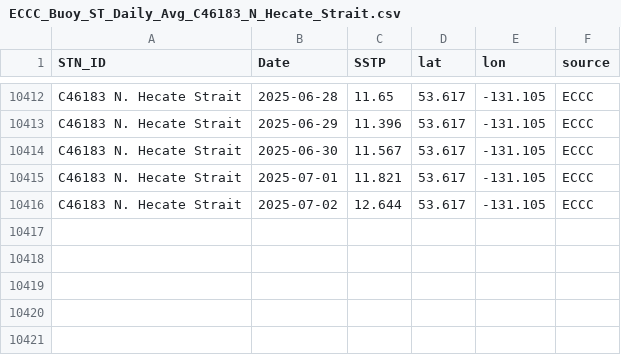
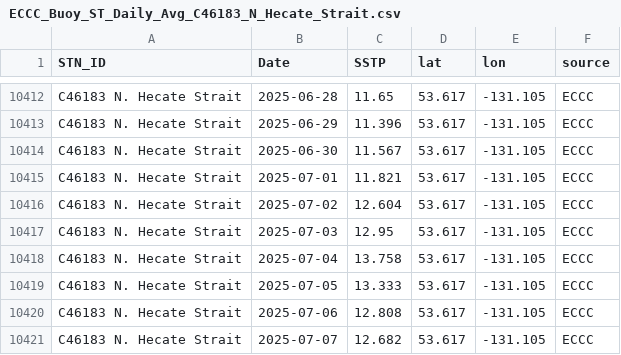
Before and after one commit to IOS-OSD-DPG/Pacific_SST_Monitoring, a CSV file: data/buoy_ST_daily/ECCC_Buoy_ST_Daily_Avg_C46183_N_Hecate_Strait.csv, drawn as a sheet; only a part is shown, gaps mark what is left out.

```diff
--- a/data/buoy_ST_daily/ECCC_Buoy_ST_Daily_Avg_C46183_N_Hecate_Strait.csv
+++ b/data/buoy_ST_daily/ECCC_Buoy_ST_Daily_Avg_C46183_N_Hecate_Strait.csv
@@ -10415,2 +10415,7 @@
 "C46183 N. Hecate Strait",2025-07-01,11.821,53.617,-131.105,"ECCC"
-"C46183 N. Hecate Strait",2025-07-02,12.644,53.617,-131.105,"ECCC"
+"C46183 N. Hecate Strait",2025-07-02,12.604,53.617,-131.105,"ECCC"
+"C46183 N. Hecate Strait",2025-07-03,12.95,53.617,-131.105,"ECCC"
+"C46183 N. Hecate Strait",2025-07-04,13.758,53.617,-131.105,"ECCC"
+"C46183 N. Hecate Strait",2025-07-05,13.333,53.617,-131.105,"ECCC"
+"C46183 N. Hecate Strait",2025-07-06,12.808,53.617,-131.105,"ECCC"
+"C46183 N. Hecate Strait",2025-07-07,12.682,53.617,-131.105,"ECCC"
```
Also changed, not shown: data/buoy_ST_daily/ECCC_Buoy_ST_Daily_Avg_C46145_Central_Dixon_Entrance.csv, data/buoy_ST_daily/ECCC_Buoy_ST_Daily_Avg_C46205_W_Dixon_Entrance.csv, 39 other files.
